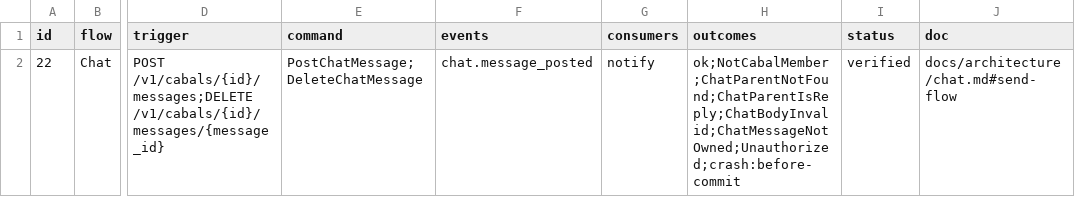
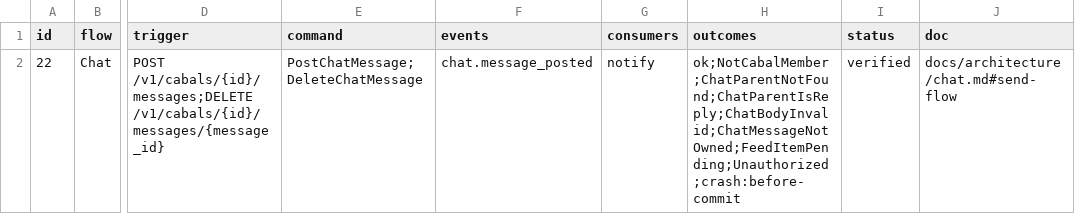
Before and after one commit to Munyon-Canyon/monaco, a TSV file: packages/flows/backend/22.tsv, drawn as a sheet; only a part is shown, gaps mark what is left out; the diff names each change by its address in the sheet, - before the commit and + after, or states it on an @@ line.

Commit message:
Store a chat reply to a proposal as its comment, with an optional channel copy (#8443)
* feat(social): store a chat reply to a proposal as its comment, with an optional channel copy

* test(social): name the proposal-card chat test outside the flow 21 outcomes

* test(social): take the flow 21 test name that landed on staging

```diff
--- a/packages/flows/backend/22.tsv
+++ b/packages/flows/backend/22.tsv
-H2 (outcomes): ok;NotCabalMember;ChatParentNotFound;ChatParentIsReply;ChatBodyInvalid;ChatMessageNotOwned;Unauthorized;crash:before-commit
+H2 (outcomes): ok;NotCabalMember;ChatParentNotFound;ChatParentIsReply;ChatBodyInvalid;ChatMessageNotOwned;FeedItemPending;Unauthorized;crash:before-commit
```
Also changed, not shown: 26 other files.
